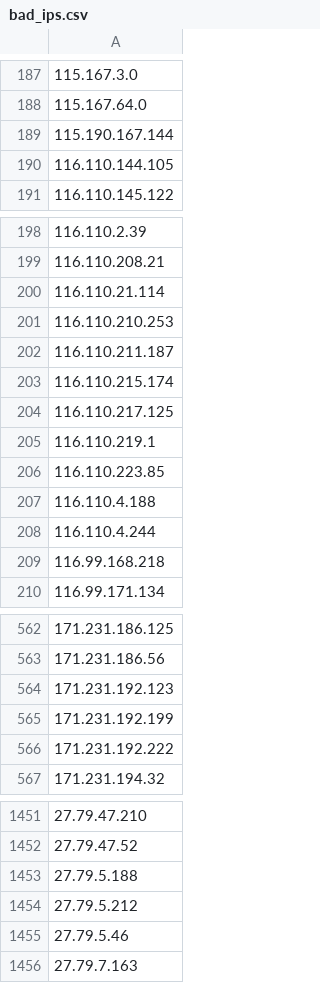
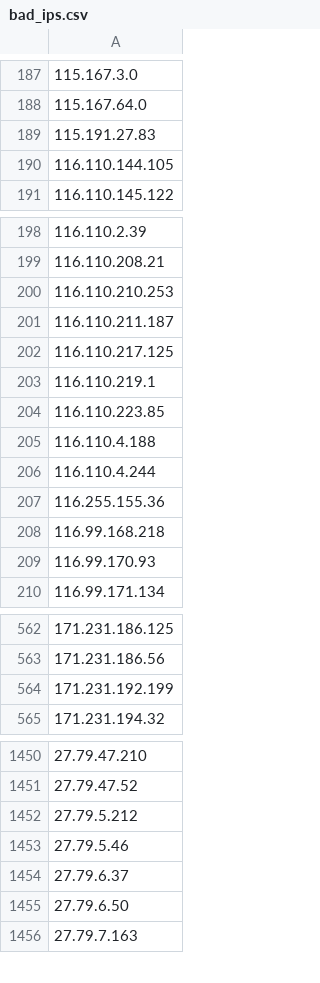
Before and after one commit to Davidlinkcoil/malicious-ip-feeds, a CSV file: bad_ips.csv, drawn as a sheet; only a part is shown, gaps mark what is left out; the diff covers the shown part only.

```diff
--- a/bad_ips.csv
+++ b/bad_ips.csv
@@ -188,3 +188,3 @@
 115.167.64.0
-115.190.167.144
+115.191.27.83
 116.110.144.105
@@ -199,6 +199,4 @@
 116.110.208.21
-116.110.21.114
 116.110.210.253
 116.110.211.187
-116.110.215.174
 116.110.217.125
@@ -208,3 +206,5 @@
 116.110.4.244
+116.255.155.36
 116.99.168.218
+116.99.170.93
 116.99.171.134
@@ -563,5 +563,3 @@
 171.231.186.56
-171.231.192.123
 171.231.192.199
-171.231.192.222
 171.231.194.32
@@ -1452,5 +1451,6 @@
 27.79.47.52
-27.79.5.188
 27.79.5.212
 27.79.5.46
+27.79.6.37
+27.79.6.50
 27.79.7.163
```
Also changed, not shown: 14 added rows and 3 removed rows elsewhere in this file.
